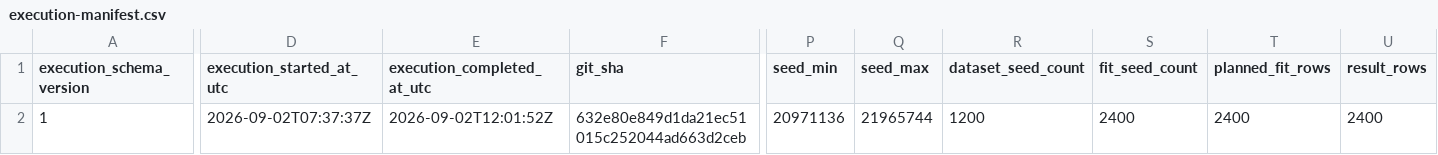
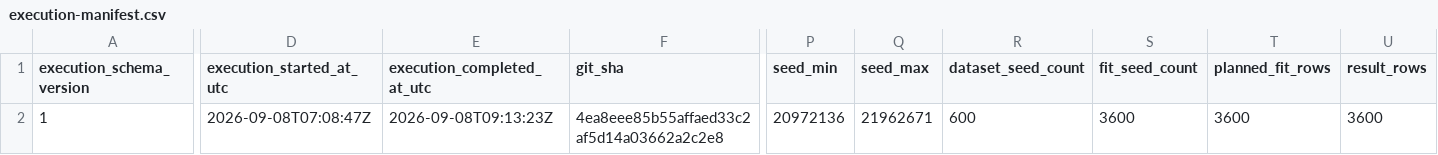
Before and after one commit to ahibbert/gamlss.longitudinal, a CSV file: paper/data/public-derived/copula-misspecification/execution-manifest.csv, drawn as a sheet; only a part is shown, gaps mark what is left out; the diff covers the shown part only; the diff names each change by its address in the sheet, - before the commit and + after, or states it on an @@ line.

```diff
--- a/paper/data/public-derived/copula-misspecification/execution-manifest.csv
+++ b/paper/data/public-derived/copula-misspecification/execution-manifest.csv
-D2 (execution_started_at_utc): 2026-09-02T07:37:37Z
+D2 (execution_started_at_utc): 2026-09-08T07:08:47Z
-E2 (execution_completed_at_utc): 2026-09-02T12:01:52Z
+E2 (execution_completed_at_utc): 2026-09-08T09:13:23Z
-F2 (git_sha): 632e80e849d1da21ec51015c252044ad663d2ceb
+F2 (git_sha): 4ea8eee85b55affaed33c2af5d14a03662a2c2e8
-P2 (seed_min): 20971136
+P2 (seed_min): 20972136
-Q2 (seed_max): 21965744
+Q2 (seed_max): 21962671
-R2 (dataset_seed_count): 1200
+R2 (dataset_seed_count): 600
-S2 (fit_seed_count): 2400
+S2 (fit_seed_count): 3600
-T2 (planned_fit_rows): 2400
+T2 (planned_fit_rows): 3600
-U2 (result_rows): 2400
+U2 (result_rows): 3600
```
Also changed, not shown: 9 edited cells elsewhere in this file, paper/data/public-derived/copula-misspecification/selection.csv, paper/data/public-derived/copula-misspecification/warning-audit.csv, 13 other files.
